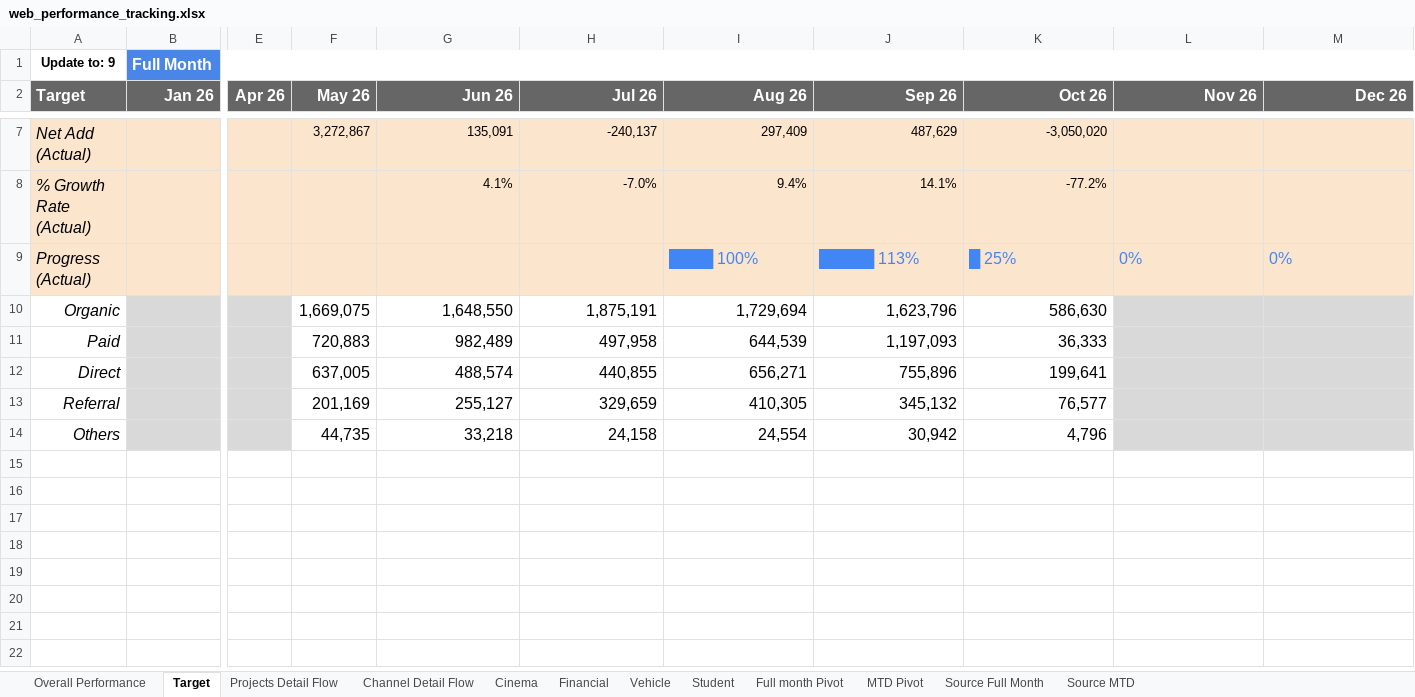
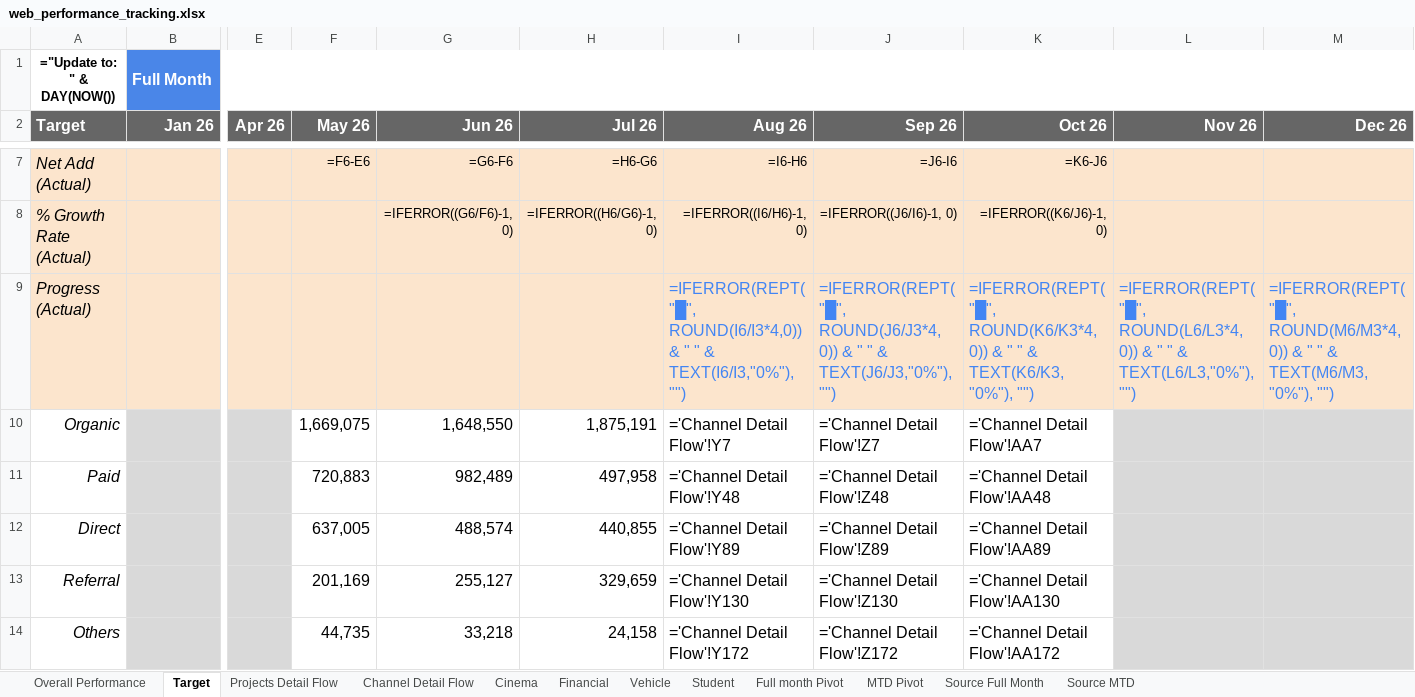
Before and after one commit to vanhien26/hienho-knowledgebase, an Excel workbook: 07_REPORTS/web_performance_tracking.xlsx, sheet Target, drawn as a sheet; only a part is shown, gaps mark what is left out; values as stored, in another font and other column widths than the file's, no borders; formulas without a stored value are shown as written; charts and pictures and conditional formats not drawn; the diff covers the shown part only; the diff names each change by its address in the sheet, - before the commit and + after, or states it on an @@ line.

```diff
--- a/07_REPORTS/web_performance_tracking.xlsx (sheet Target)
+++ b/07_REPORTS/web_performance_tracking.xlsx (sheet Target)
-A1 (Target): Update to: 9
+A1 (Target): ="Update to: " & DAY(NOW())
-F7 (May 26): 3,272,867
+F7 (May 26): =F6-E6
-G7 (Jun 26): 135,091
+G7 (Jun 26): =G6-F6
-H7 (Jul 26): -240,137
+H7 (Jul 26): =H6-G6
-I7 (Aug 26): 297,409
+I7 (Aug 26): =I6-H6
-J7 (Sep 26): 487,629
+J7 (Sep 26): =J6-I6
-K7 (Oct 26): -3,050,020
+K7 (Oct 26): =K6-J6
-G8 (Jun 26): 4.1%
+G8 (Jun 26): =IFERROR((G6/F6)-1, 0)
-H8 (Jul 26): -7.0%
+H8 (Jul 26): =IFERROR((H6/G6)-1, 0)
-I8 (Aug 26): 9.4%
+I8 (Aug 26): =IFERROR((I6/H6)-1, 0)
-J8 (Sep 26): 14.1%
+J8 (Sep 26): =IFERROR((J6/I6)-1, 0)
-K8 (Oct 26): -77.2%
+K8 (Oct 26): =IFERROR((K6/J6)-1, 0)
-I9 (Aug 26): ████ 100%
+I9 (Aug 26): =IFERROR(REPT("█", ROUND(I6/I3*4,0)) & " " & TEXT(I6/I3,"0%"), "")
-J9 (Sep 26): █████ 113%
+J9 (Sep 26): =IFERROR(REPT("█", ROUND(J6/J3*4,0)) & " " & TEXT(J6/J3,"0%"), "")
-K9 (Oct 26): █ 25%
+K9 (Oct 26): =IFERROR(REPT("█", ROUND(K6/K3*4,0)) & " " & TEXT(K6/K3,"0%"), "")
-L9 (Nov 26): 0%
+L9 (Nov 26): =IFERROR(REPT("█", ROUND(L6/L3*4,0)) & " " & TEXT(L6/L3,"0%"), "")
-M9 (Dec 26): 0%
+M9 (Dec 26): =IFERROR(REPT("█", ROUND(M6/M3*4,0)) & " " & TEXT(M6/M3,"0%"), "")
-I10 (Aug 26): 1,729,694
+I10 (Aug 26): ='Channel Detail Flow'!Y7
-J10 (Sep 26): 1,623,796
+J10 (Sep 26): ='Channel Detail Flow'!Z7
-K10 (Oct 26): 586,630
+K10 (Oct 26): ='Channel Detail Flow'!AA7
-I11 (Aug 26): 644,539
+I11 (Aug 26): ='Channel Detail Flow'!Y48
-J11 (Sep 26): 1,197,093
+J11 (Sep 26): ='Channel Detail Flow'!Z48
-K11 (Oct 26): 36,333
+K11 (Oct 26): ='Channel Detail Flow'!AA48
-I12 (Aug 26): 656,271
+I12 (Aug 26): ='Channel Detail Flow'!Y89
-J12 (Sep 26): 755,896
+J12 (Sep 26): ='Channel Detail Flow'!Z89
-K12 (Oct 26): 199,641
+K12 (Oct 26): ='Channel Detail Flow'!AA89
-I13 (Aug 26): 410,305
+I13 (Aug 26): ='Channel Detail Flow'!Y130
-J13 (Sep 26): 345,132
+J13 (Sep 26): ='Channel Detail Flow'!Z130
-K13 (Oct 26): 76,577
+K13 (Oct 26): ='Channel Detail Flow'!AA130
-I14 (Aug 26): 24,554
+I14 (Aug 26): ='Channel Detail Flow'!Y172
-J14 (Sep 26): 30,942
+J14 (Sep 26): ='Channel Detail Flow'!Z172
-K14 (Oct 26): 4,796
+K14 (Oct 26): ='Channel Detail Flow'!AA172
```
Also changed, not shown: 29 edited cells elsewhere in this sheet, sheet Financial, sheet Projects Detail Flow, sheet Cinema, sheet Vehicle, sheet Student, sheet Channel Detail Flow, 1 more sheet, hidden cells, charts or pictures, 22 other files.
